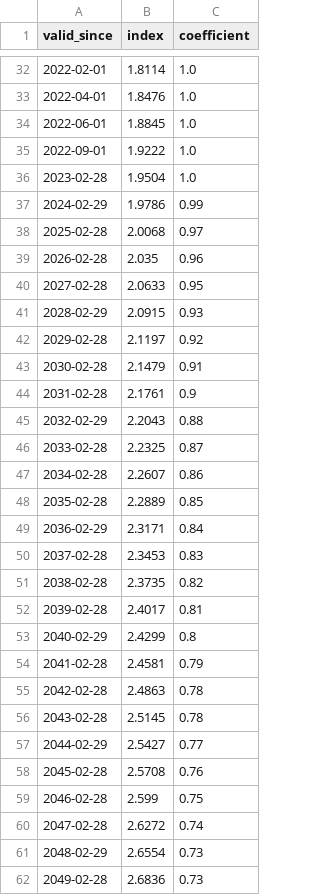
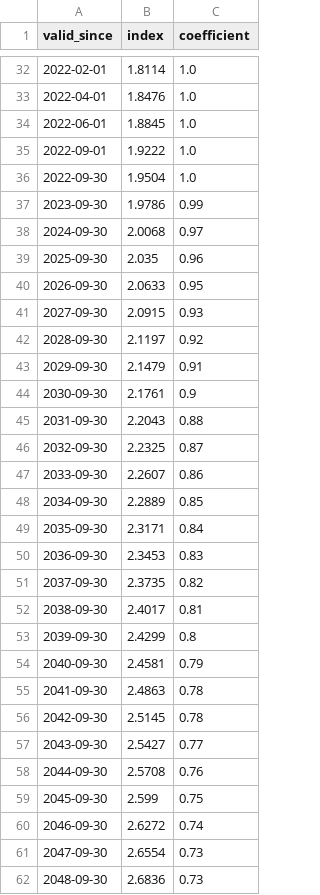
Before and after one commit to data-cfwb/simulPaie, a CSV file: index_df_with_prediction.csv, drawn as a sheet; only a part is shown, gaps mark what is left out; the diff covers the shown part only.

```diff
--- a/index_df_with_prediction.csv
+++ b/index_df_with_prediction.csv
@@ -35,28 +35,28 @@ valid_since,index,coefficient
 2022-09-01,1.9222,1.0
-2023-02-28,1.9504,1.0
-2024-02-29,1.9786,0.99
-2025-02-28,2.0068,0.97
-2026-02-28,2.035,0.96
-2027-02-28,2.0633,0.95
-2028-02-29,2.0915,0.93
-2029-02-28,2.1197,0.92
-2030-02-28,2.1479,0.91
-2031-02-28,2.1761,0.9
-2032-02-29,2.2043,0.88
-2033-02-28,2.2325,0.87
-2034-02-28,2.2607,0.86
-2035-02-28,2.2889,0.85
-2036-02-29,2.3171,0.84
-2037-02-28,2.3453,0.83
-2038-02-28,2.3735,0.82
-2039-02-28,2.4017,0.81
-2040-02-29,2.4299,0.8
-2041-02-28,2.4581,0.79
-2042-02-28,2.4863,0.78
-2043-02-28,2.5145,0.78
-2044-02-29,2.5427,0.77
-2045-02-28,2.5708,0.76
-2046-02-28,2.599,0.75
-2047-02-28,2.6272,0.74
-2048-02-29,2.6554,0.73
-2049-02-28,2.6836,0.73
+2022-09-30,1.9504,1.0
+2023-09-30,1.9786,0.99
+2024-09-30,2.0068,0.97
+2025-09-30,2.035,0.96
+2026-09-30,2.0633,0.95
+2027-09-30,2.0915,0.93
+2028-09-30,2.1197,0.92
+2029-09-30,2.1479,0.91
+2030-09-30,2.1761,0.9
+2031-09-30,2.2043,0.88
+2032-09-30,2.2325,0.87
+2033-09-30,2.2607,0.86
+2034-09-30,2.2889,0.85
+2035-09-30,2.3171,0.84
+2036-09-30,2.3453,0.83
+2037-09-30,2.3735,0.82
+2038-09-30,2.4017,0.81
+2039-09-30,2.4299,0.8
+2040-09-30,2.4581,0.79
+2041-09-30,2.4863,0.78
+2042-09-30,2.5145,0.78
+2043-09-30,2.5427,0.77
+2044-09-30,2.5708,0.76
+2045-09-30,2.599,0.75
+2046-09-30,2.6272,0.74
+2047-09-30,2.6554,0.73
+2048-09-30,2.6836,0.73
```
Also changed, not shown: 50 added rows and 23 edited cells elsewhere in this file, 1 other file.
